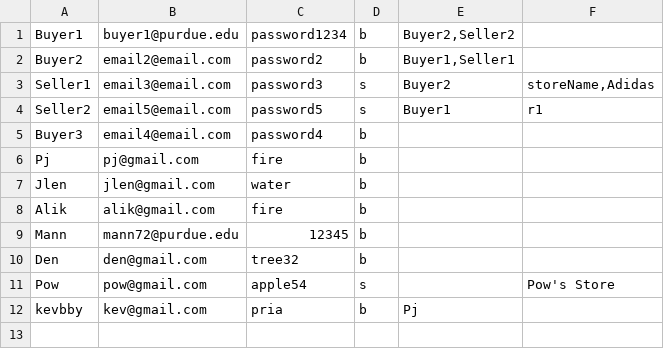
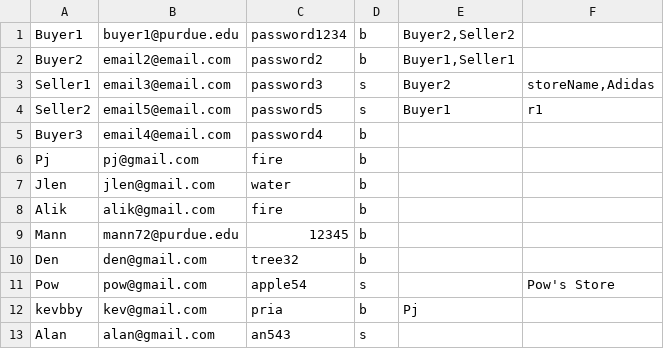
Before and after one commit to pjhenwood8/Project5, a CSV file: login.csv, drawn as a sheet; the diff names each change by its address in the sheet, - before the commit and + after, or states it on an @@ line.

Commit message:
finish login GUI

```diff
--- a/login.csv
+++ b/login.csv
+row 13: Alan | alan@gmail.com | an543 | s
```
Also changed, not shown: 2 other files.
